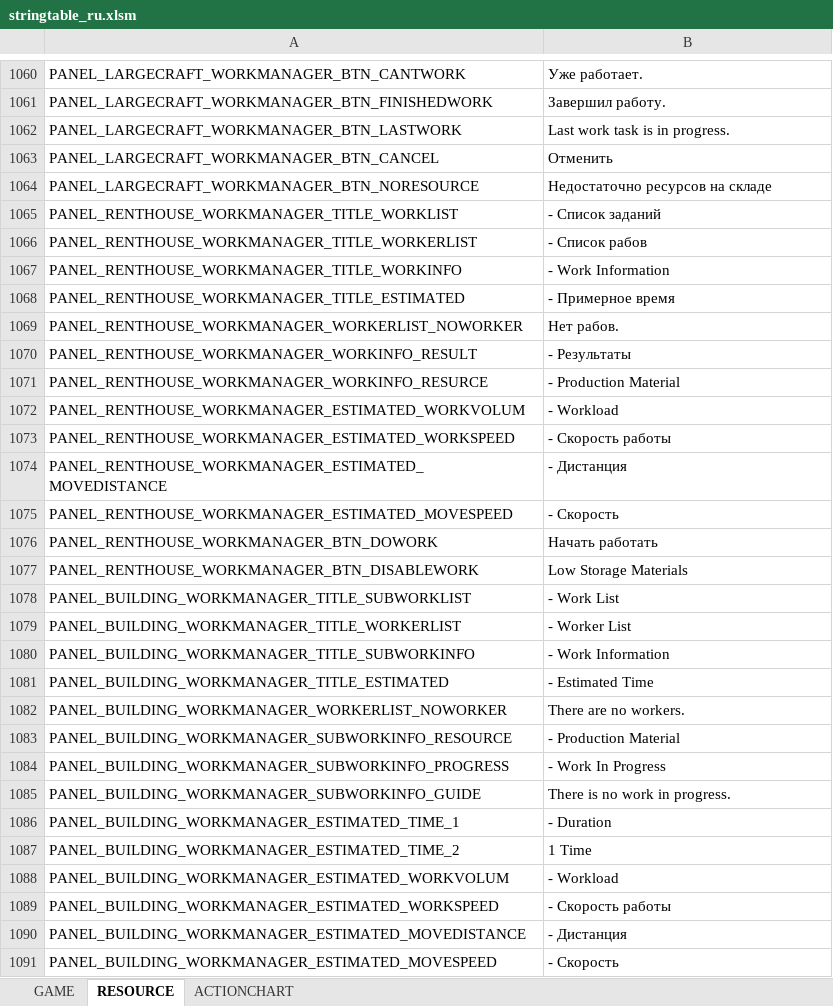
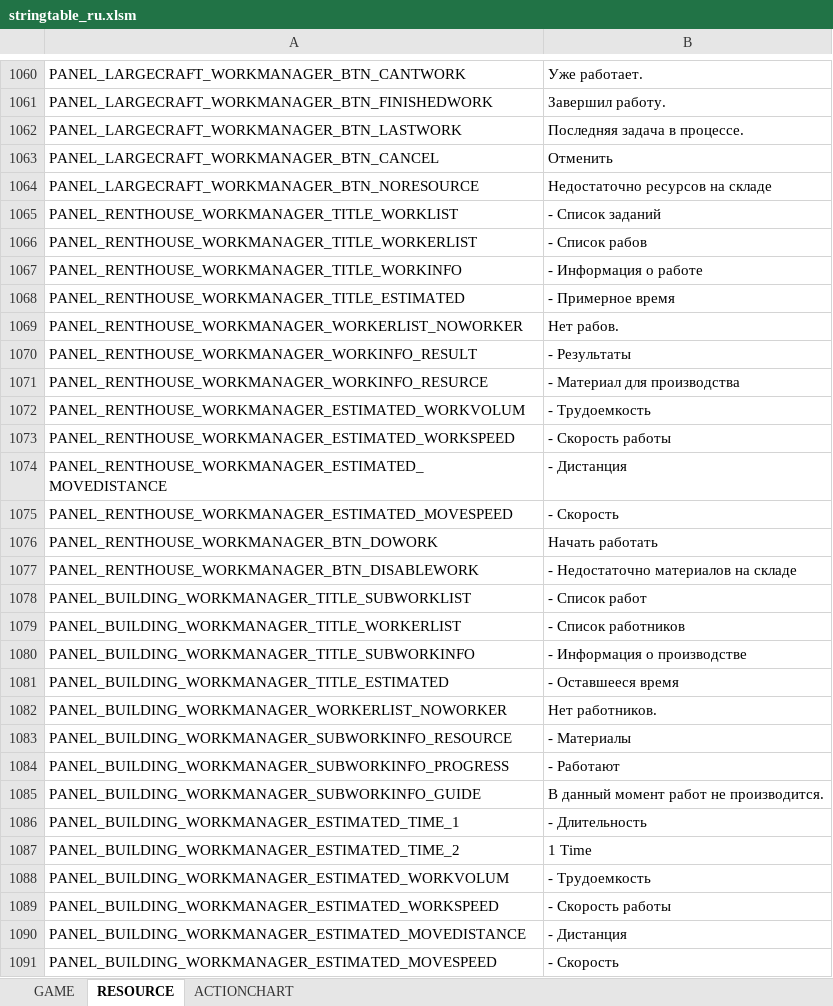
Before and after one commit to Lykii22/BDORUS, an Excel workbook: stringtable/ru/stringtable_ru.xlsm, sheet RESOURCE, drawn as a sheet; only a part is shown, gaps mark what is left out; values as stored, in another font and other column widths than the file's, no borders; the diff covers the shown part only; the diff names each change by its address in the sheet, - before the commit and + after, or states it on an @@ line.

```diff
--- a/stringtable/ru/stringtable_ru.xlsm (sheet RESOURCE)
+++ b/stringtable/ru/stringtable_ru.xlsm (sheet RESOURCE)
-B1062: Last work task is in progress.
+B1062: Последняя задача в процессе.
-B1067: - Work Information
+B1067: - Информация о работе
-B1071: - Production Material
+B1071: - Материал для производства
-B1072: - Workload
+B1072: - Трудоемкость
-B1077: Low Storage Materials
+B1077: - Недостаточно материалов на складе
-B1078: - Work List
+B1078: - Список работ
-B1079: - Worker List
+B1079: - Список работников
-B1080: - Work Information
+B1080: - Информация о производстве
-B1081: - Estimated Time
+B1081: - Оставшееся время
-B1082: There are no workers.
+B1082: Нет работников.
-B1083: - Production Material
+B1083: - Материалы
-B1084: - Work In Progress
+B1084: - Работают
-B1085: There is no work in progress.
+B1085: В данный момент работ не производится.
-B1086: - Duration
+B1086: - Длительность
-B1088: - Workload
+B1088: - Трудоемкость
```
Also changed, not shown: 95 edited cells elsewhere in this sheet, sheet GAME, sheet ACTIONCHART, stringtable/ru/stringtable_cutscene_ru.xlsm, stringtable/ru/symbolnostringtable_ru.xlsm, 1 other file.
